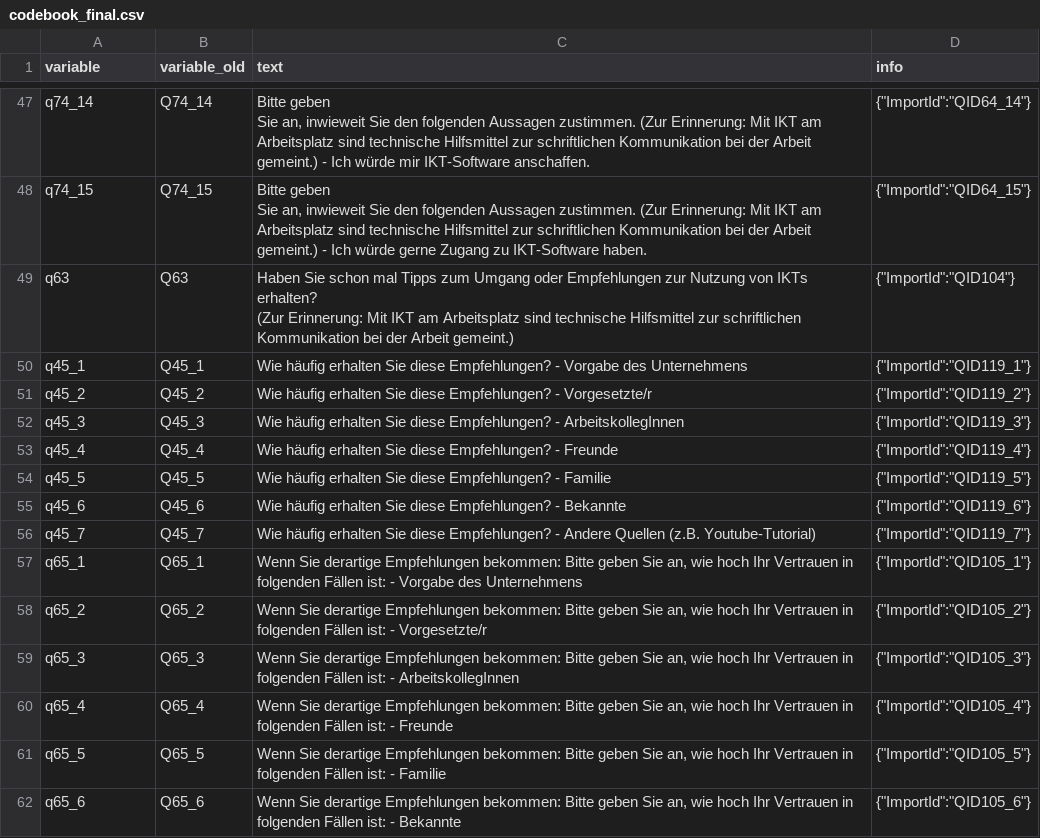
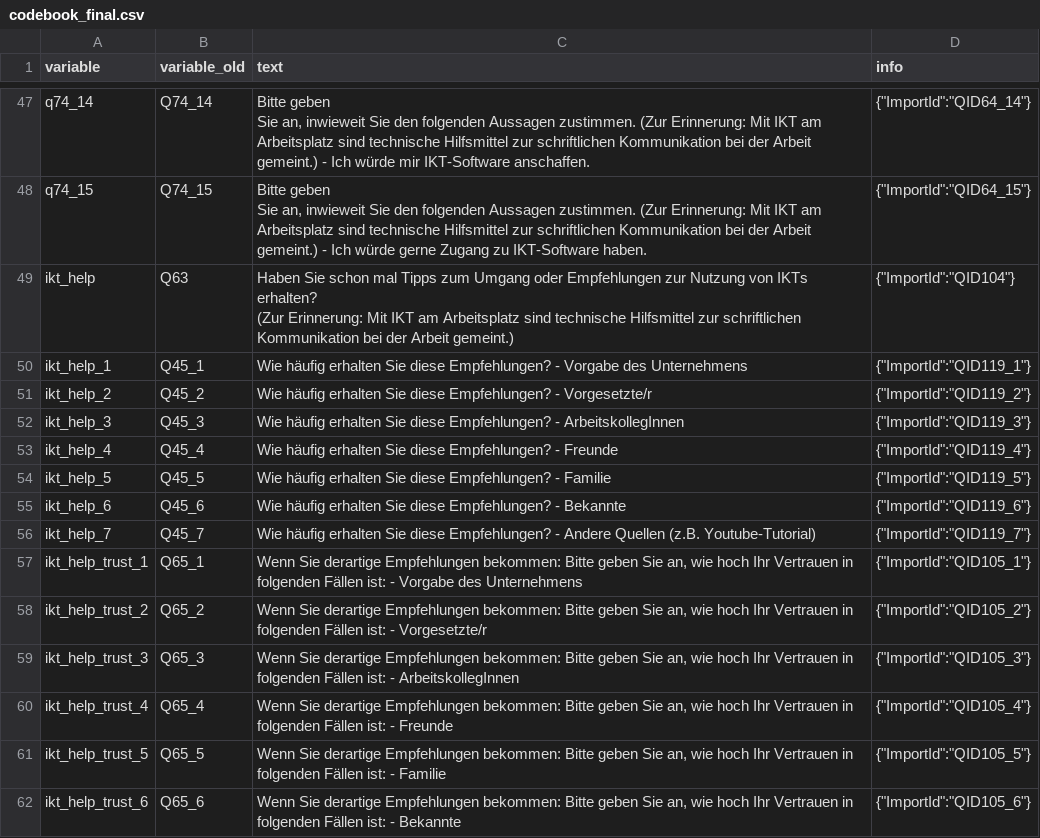
Before and after one commit to rwth-comm/Work-Life-Balance, a CSV file: codebook_final.csv, drawn as a sheet; only a part is shown, gaps mark what is left out; the diff covers the shown part only.

Commit message:
new_codebook_final

```diff
--- a/codebook_final.csv
+++ b/codebook_final.csv
@@ -63,16 +63,16 @@ q74_15;Q74_15;"Bitte geben
 Sie an, inwieweit Sie den folgenden Aussagen zustimmen. (Zur Erinnerung: Mit IKT am Arbeitsplatz sind technische Hilfsmittel zur schriftlichen Kommunikation bei der Arbeit gemeint.) - Ich würde gerne Zugang zu IKT-Software haben.";"{""ImportId"":""QID64_15""}"
-q63;Q63;"Haben Sie schon mal Tipps zum Umgang oder Empfehlungen zur Nutzung von IKTs erhalten?
-(Zur Erinnerung: Mit IKT am Arbeitsplatz sind technische Hilfsmittel zur schriftlichen Kommunikation bei der Arbeit gemeint.)";"{""ImportId"":""QID104""}"
-q45_1;Q45_1;Wie häufig erhalten Sie diese Empfehlungen? - Vorgabe des Unternehmens;"{""ImportId"":""QID119_1""}"
-q45_2;Q45_2;Wie häufig erhalten Sie diese Empfehlungen? - Vorgesetzte/r;"{""ImportId"":""QID119_2""}"
-q45_3;Q45_3;Wie häufig erhalten Sie diese Empfehlungen? - ArbeitskollegInnen;"{""ImportId"":""QID119_3""}"
-q45_4;Q45_4;Wie häufig erhalten Sie diese Empfehlungen? - Freunde;"{""ImportId"":""QID119_4""}"
-q45_5;Q45_5;Wie häufig erhalten Sie diese Empfehlungen? - Familie;"{""ImportId"":""QID119_5""}"
-q45_6;Q45_6;Wie häufig erhalten Sie diese Empfehlungen? - Bekannte;"{""ImportId"":""QID119_6""}"
-q45_7;Q45_7;Wie häufig erhalten Sie diese Empfehlungen? - Andere Quellen (z.B. Youtube-Tutorial);"{""ImportId"":""QID119_7""}"
-q65_1;Q65_1;Wenn Sie derartige Empfehlungen bekommen: Bitte geben Sie an, wie hoch Ihr Vertrauen in folgenden Fällen ist: - Vorgabe des Unternehmens;"{""ImportId"":""QID105_1""}"
-q65_2;Q65_2;Wenn Sie derartige Empfehlungen bekommen: Bitte geben Sie an, wie hoch Ihr Vertrauen in folgenden Fällen ist: - Vorgesetzte/r;"{""ImportId"":""QID105_2""}"
-q65_3;Q65_3;Wenn Sie derartige Empfehlungen bekommen: Bitte geben Sie an, wie hoch Ihr Vertrauen in folgenden Fällen ist: - ArbeitskollegInnen;"{""ImportId"":""QID105_3""}"
-q65_4;Q65_4;Wenn Sie derartige Empfehlungen bekommen: Bitte geben Sie an, wie hoch Ihr Vertrauen in folgenden Fällen ist: - Freunde;"{""ImportId"":""QID105_4""}"
-q65_5;Q65_5;Wenn Sie derartige Empfehlungen bekommen: Bitte geben Sie an, wie hoch Ihr Vertrauen in folgenden Fällen ist: - Familie;"{""ImportId"":""QID105_5""}"
-q65_6;Q65_6;Wenn Sie derartige Empfehlungen bekommen: Bitte geben Sie an, wie hoch Ihr Vertrauen in folgenden Fällen ist: - Bekannte;"{""ImportId"":""QID105_6""}"
+ikt_help;Q63;"Haben Sie schon mal Tipps zum Umgang oder Empfehlungen zur Nutzung von IKTs erhalten?
+(Zur Erinnerung: Mit IKT am Arbeitsplatz sind technische Hilfsmittel zur schriftlichen Kommunikation bei der Arbeit gemeint.)";"{""ImportId"":""QID104""}"
+ikt_help_1;Q45_1;Wie häufig erhalten Sie diese Empfehlungen? - Vorgabe des Unternehmens;"{""ImportId"":""QID119_1""}"
+ikt_help_2;Q45_2;Wie häufig erhalten Sie diese Empfehlungen? - Vorgesetzte/r;"{""ImportId"":""QID119_2""}"
+ikt_help_3;Q45_3;Wie häufig erhalten Sie diese Empfehlungen? - ArbeitskollegInnen;"{""ImportId"":""QID119_3""}"
+ikt_help_4;Q45_4;Wie häufig erhalten Sie diese Empfehlungen? - Freunde;"{""ImportId"":""QID119_4""}"
+ikt_help_5;Q45_5;Wie häufig erhalten Sie diese Empfehlungen? - Familie;"{""ImportId"":""QID119_5""}"
+ikt_help_6;Q45_6;Wie häufig erhalten Sie diese Empfehlungen? - Bekannte;"{""ImportId"":""QID119_6""}"
+ikt_help_7;Q45_7;Wie häufig erhalten Sie diese Empfehlungen? - Andere Quellen (z.B. Youtube-Tutorial);"{""ImportId"":""QID119_7""}"
+ikt_help_trust_1;Q65_1;Wenn Sie derartige Empfehlungen bekommen: Bitte geben Sie an, wie hoch Ihr Vertrauen in folgenden Fällen ist: - Vorgabe des Unternehmens;"{""ImportId"":""QID105_1""}"
+ikt_help_trust_2;Q65_2;Wenn Sie derartige Empfehlungen bekommen: Bitte geben Sie an, wie hoch Ihr Vertrauen in folgenden Fällen ist: - Vorgesetzte/r;"{""ImportId"":""QID105_2""}"
+ikt_help_trust_3;Q65_3;Wenn Sie derartige Empfehlungen bekommen: Bitte geben Sie an, wie hoch Ihr Vertrauen in folgenden Fällen ist: - ArbeitskollegInnen;"{""ImportId"":""QID105_3""}"
+ikt_help_trust_4;Q65_4;Wenn Sie derartige Empfehlungen bekommen: Bitte geben Sie an, wie hoch Ihr Vertrauen in folgenden Fällen ist: - Freunde;"{""ImportId"":""QID105_4""}"
+ikt_help_trust_5;Q65_5;Wenn Sie derartige Empfehlungen bekommen: Bitte geben Sie an, wie hoch Ihr Vertrauen in folgenden Fällen ist: - Familie;"{""ImportId"":""QID105_5""}"
+ikt_help_trust_6;Q65_6;Wenn Sie derartige Empfehlungen bekommen: Bitte geben Sie an, wie hoch Ihr Vertrauen in folgenden Fällen ist: - Bekannte;"{""ImportId"":""QID105_6""}"
```
Also changed, not shown: 73 edited cells elsewhere in this file.
